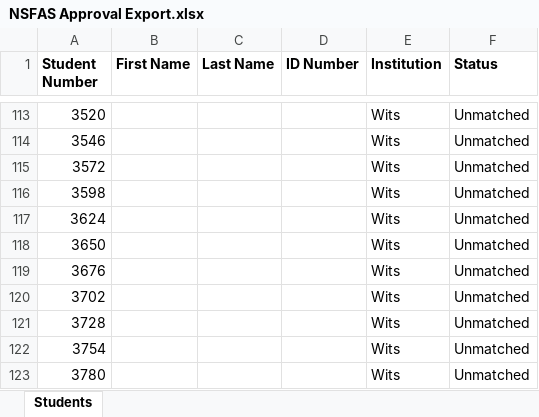
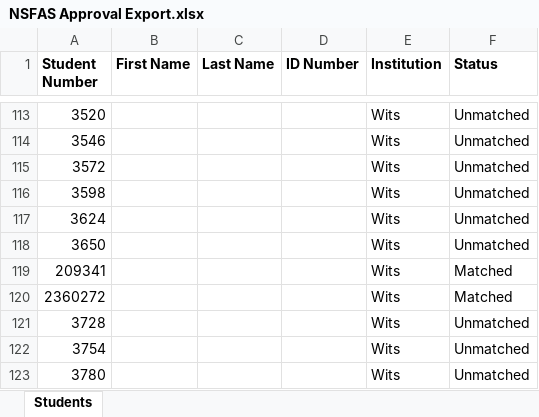
Before and after one commit to INSPIRE-IS/campus-africa-system, an Excel workbook: public/NSFAS Approval Export.xlsx, sheet Students, drawn as a sheet; only a part is shown, gaps mark what is left out; values as stored, in another font and other column widths than the file's, no borders; removed rows and columns are numbered as before the commit, all else as after; the diff names each change by its address in the sheet, - before the commit and + after, or states it on an @@ line.

```diff
--- a/public/NSFAS Approval Export.xlsx (sheet Students)
+++ b/public/NSFAS Approval Export.xlsx (sheet Students)
-row 119: 3676 |  |  |  | Wits | Unmatched
-row 120: 3702 |  |  |  | Wits | Unmatched
+row 119: 209341 |  |  |  | Wits | Matched
+row 120: 2360272 |  |  |  | Wits | Matched
```
Also changed, not shown: 2 other files.
